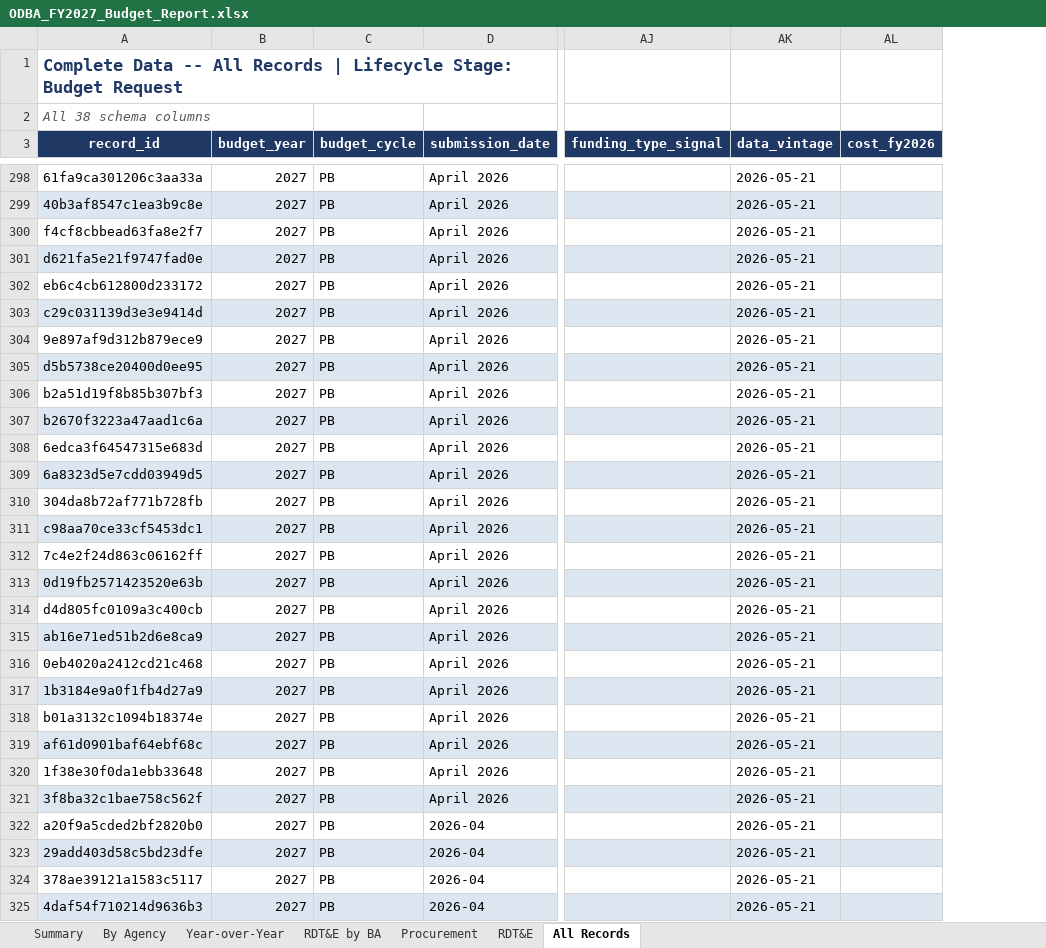
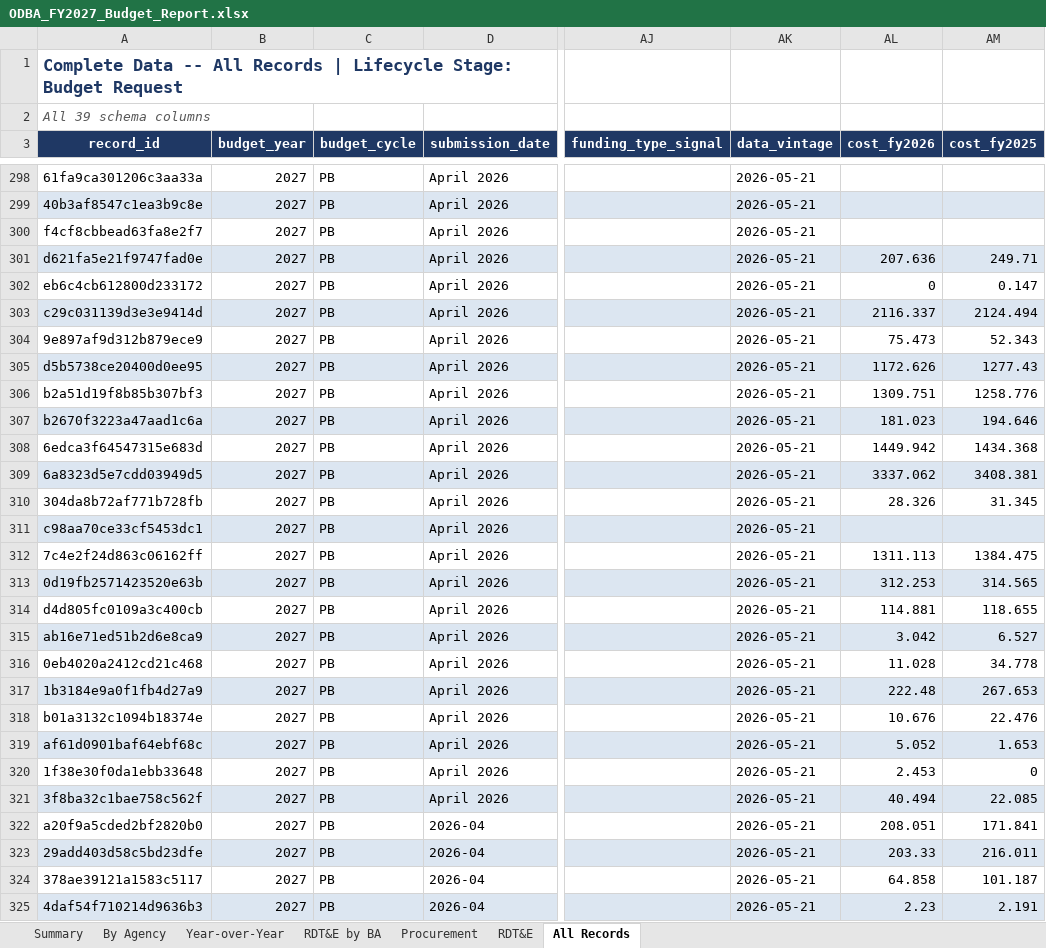
Before and after one commit to pcwebster/ODBA, an Excel workbook: output/ODBA_FY2027_Budget_Report.xlsx, sheet All Records, drawn as a sheet; only a part is shown, gaps mark what is left out; values as stored, in another font and other column widths than the file's, no borders; the diff covers the shown part only; the diff names each change by its address in the sheet, - before the commit and + after, or states it on an @@ line.

```diff
--- a/output/ODBA_FY2027_Budget_Report.xlsx (sheet All Records)
+++ b/output/ODBA_FY2027_Budget_Report.xlsx (sheet All Records)
+column AM (cost_fy2025), rows 301-325: 249.71 | 0.147 | 2124.494 | 52.343 | 1277.43 | 1258.776 | 194.646 | 1434.368 | 3408.381 | 31.345 |  | 1384.475 | 314.565 | 118.655 | 6.527 | 34.778 | 267.653 | 22.476 | 1.653 | 0 | 22.085 | 171.841 | 216.011 | 101.187 | 2.191
-A2 (record_id): All 38 schema columns
+A2 (record_id): All 39 schema columns
-AL301 (cost_fy2026): (empty)
+AL301 (cost_fy2026): 207.636
-AL302 (cost_fy2026): (empty)
+AL302 (cost_fy2026): 0
-AL303 (cost_fy2026): (empty)
+AL303 (cost_fy2026): 2116.337
-AL304 (cost_fy2026): (empty)
+AL304 (cost_fy2026): 75.473
-AL305 (cost_fy2026): (empty)
+AL305 (cost_fy2026): 1172.626
-AL306 (cost_fy2026): (empty)
+AL306 (cost_fy2026): 1309.751
-AL307 (cost_fy2026): (empty)
+AL307 (cost_fy2026): 181.023
-AL308 (cost_fy2026): (empty)
+AL308 (cost_fy2026): 1449.942
-AL309 (cost_fy2026): (empty)
+AL309 (cost_fy2026): 3337.062
-AL310 (cost_fy2026): (empty)
+AL310 (cost_fy2026): 28.326
-AL312 (cost_fy2026): (empty)
+AL312 (cost_fy2026): 1311.113
-AL313 (cost_fy2026): (empty)
+AL313 (cost_fy2026): 312.253
-AL314 (cost_fy2026): (empty)
+AL314 (cost_fy2026): 114.881
-AL315 (cost_fy2026): (empty)
+AL315 (cost_fy2026): 3.042
-AL316 (cost_fy2026): (empty)
+AL316 (cost_fy2026): 11.028
-AL317 (cost_fy2026): (empty)
+AL317 (cost_fy2026): 222.48
-AL318 (cost_fy2026): (empty)
+AL318 (cost_fy2026): 10.676
-AL319 (cost_fy2026): (empty)
+AL319 (cost_fy2026): 5.052
-AL320 (cost_fy2026): (empty)
+AL320 (cost_fy2026): 2.453
-AL321 (cost_fy2026): (empty)
+AL321 (cost_fy2026): 40.494
-AL322 (cost_fy2026): (empty)
+AL322 (cost_fy2026): 208.051
-AL323 (cost_fy2026): (empty)
+AL323 (cost_fy2026): 203.33
-AL324 (cost_fy2026): (empty)
+AL324 (cost_fy2026): 64.858
-AL325 (cost_fy2026): (empty)
+AL325 (cost_fy2026): 2.23
```
Also changed, not shown: 586 edited cells elsewhere in this sheet, sheet By Agency, 16 other files.
